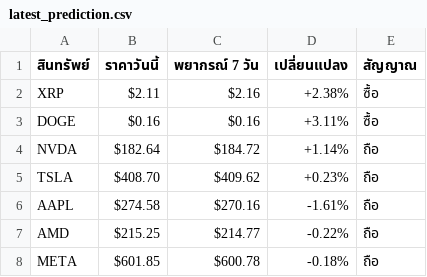
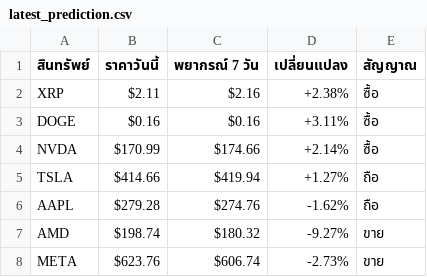
Before and after one commit to jkdevelopx/AlphaSignal, a CSV file: predictions/latest_prediction.csv, drawn as a sheet.

Commit message:
Chronos prediction 2025-11-26 03:53

```diff
--- a/predictions/latest_prediction.csv
+++ b/predictions/latest_prediction.csv
@@ -3,6 +3,6 @@ XRP,$2.11,$2.16,+2.38%,ซื้อ
 DOGE,$0.16,$0.16,+3.11%,ซื้อ
-NVDA,$182.64,$184.72,+1.14%,ถือ
-TSLA,$408.70,$409.62,+0.23%,ถือ
-AAPL,$274.58,$270.16,-1.61%,ถือ
-AMD,$215.25,$214.77,-0.22%,ถือ
-META,$601.85,$600.78,-0.18%,ถือ
+NVDA,$170.99,$174.66,+2.14%,ซื้อ
+TSLA,$414.66,$419.94,+1.27%,ถือ
+AAPL,$279.28,$274.76,-1.62%,ถือ
+AMD,$198.74,$180.32,-9.27%,ขาย
+META,$623.76,$606.74,-2.73%,ขาย
```
